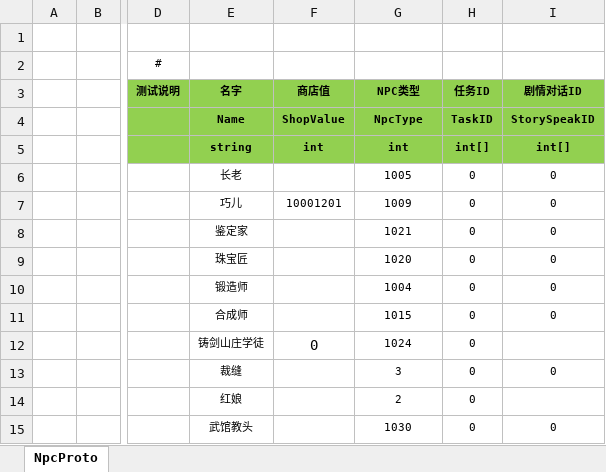
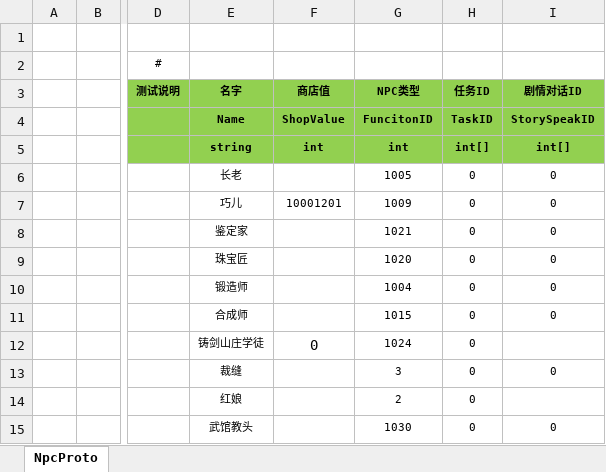
Before and after one commit to csyinghuochong/ld-legend, an Excel workbook: Unity/Assets/Config/Excel/NpcConfig.xlsx, sheet NpcProto, drawn as a sheet; only a part is shown, gaps mark what is left out; values as stored, in another font and other column widths than the file's, no borders; the diff names each change by its address in the sheet, - before the commit and + after, or states it on an @@ line.

```diff
--- a/Unity/Assets/Config/Excel/NpcConfig.xlsx (sheet NpcProto)
+++ b/Unity/Assets/Config/Excel/NpcConfig.xlsx (sheet NpcProto)
-G4 (NPC类型): NpcType
+G4 (NPC类型): FuncitonID
```
Also changed, not shown: 11 other files.
